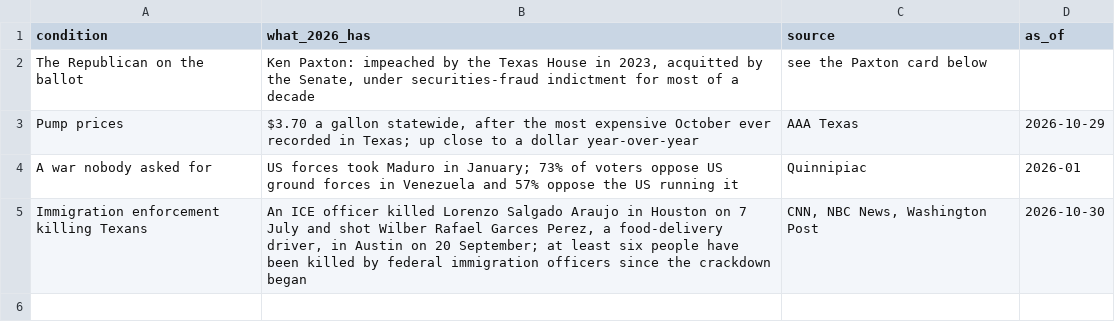
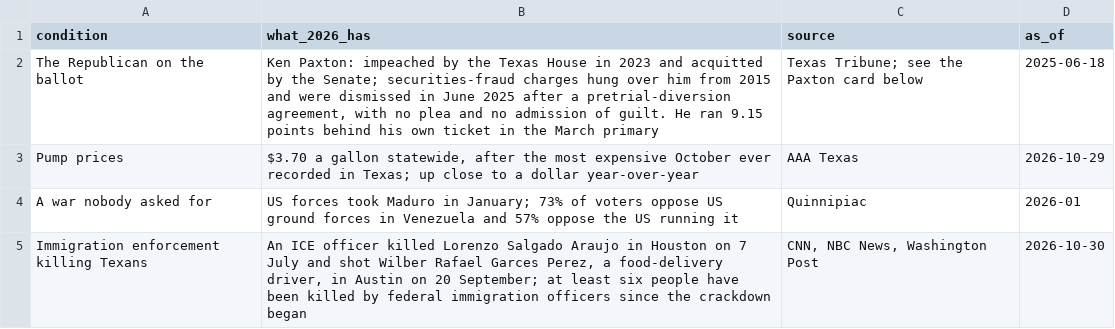
Before and after one commit to Lisamarino13/election-night, a CSV file: data/tx/tx_2026_only.csv, drawn as a sheet; the diff names each change by its address in the sheet, - before the commit and + after, or states it on an @@ line.

```diff
--- a/data/tx/tx_2026_only.csv
+++ b/data/tx/tx_2026_only.csv
-B2 (what_2026_has): …House in 2023, acquitted by the Senate, under securities-fraud indictment for most of a decade
+B2 (what_2026_has): …House in 2023 and acquitted by the Senate; securities-fraud charges hung over him from 2015 and were dismissed in June 2025 after a pretrial-diversion agreement, with no plea and no admission of guilt. He ran 9.15 points behind his own ticket in the March primary
-C2 (source): see the Paxton card below
+C2 (source): Texas Tribune; see the Paxton card below
-D2 (as_of): (empty)
+D2 (as_of): 2025-06-18
```
